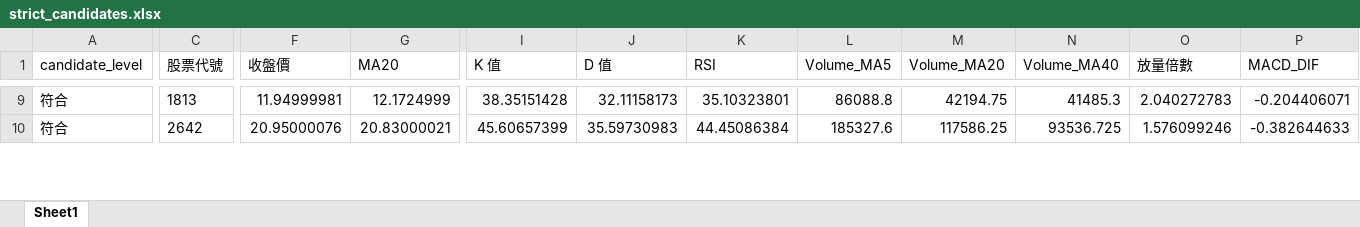
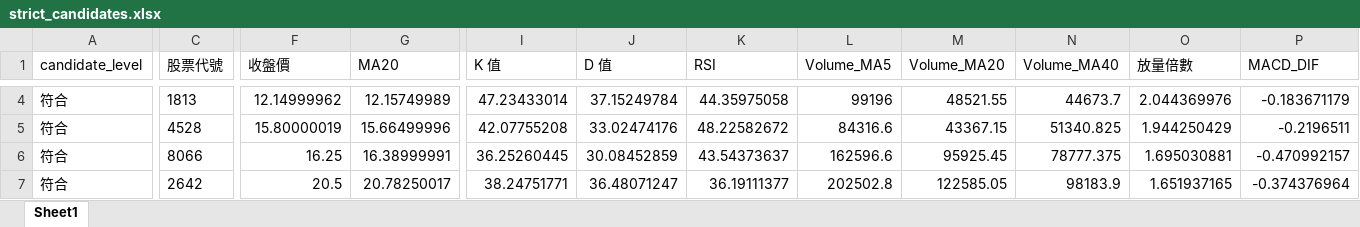
Before and after one commit to ScoppenLin/CandyTWStock, an Excel workbook: downloads/strict_candidates.xlsx, sheet Sheet1, drawn as a sheet; only a part is shown, gaps mark what is left out; values as stored, in another font and other column widths than the file's, no borders; addresses are those after the commit; rows hold the shown columns only; the diff covers the shown part only; the diff names each change by its address in the sheet, - before the commit and + after, or states it on an @@ line.

```diff
--- a/downloads/strict_candidates.xlsx (sheet Sheet1)
+++ b/downloads/strict_candidates.xlsx (sheet Sheet1)
-F4 (收盤價): 11.94999981
+F4 (收盤價): 12.14999962
-G4 (MA20): 12.1724999
+G4 (MA20): 12.15749989
-I4 (K 值): 38.35151428
+I4 (K 值): 47.23433014
-J4 (D 值): 32.11158173
+J4 (D 值): 37.15249784
-K4 (RSI): 35.10323801
+K4 (RSI): 44.35975058
-L4 (Volume_MA5): 86088.8
+L4 (Volume_MA5): 99196
-M4 (Volume_MA20): 42194.75
+M4 (Volume_MA20): 48521.55
-N4 (Volume_MA40): 41485.3
+N4 (Volume_MA40): 44673.7
-O4 (放量倍數): 2.040272783
+O4 (放量倍數): 2.044369976
-P4 (MACD_DIF): -0.204406071
+P4 (MACD_DIF): -0.183671179
+row 5: 符合 | 4528 | 15.80000019 | 15.66499996 | 42.07755208 | 33.02474176 | 48.22582672 | 84316.6 | 43367.15 | 51340.825 | 1.944250429 | -0.2196511
+row 6: 符合 | 8066 | 16.25 | 16.38999991 | 36.25260445 | 30.08452859 | 43.54373637 | 162596.6 | 95925.45 | 78777.375 | 1.695030881 | -0.470992157
-F7 (收盤價): 20.95000076
+F7 (收盤價): 20.5
-G7 (MA20): 20.83000021
+G7 (MA20): 20.78250017
-I7 (K 值): 45.60657399
+I7 (K 值): 38.24751771
-J7 (D 值): 35.59730983
+J7 (D 值): 36.48071247
-K7 (RSI): 44.45086384
+K7 (RSI): 36.19111377
-L7 (Volume_MA5): 185327.6
+L7 (Volume_MA5): 202502.8
-M7 (Volume_MA20): 117586.25
+M7 (Volume_MA20): 122585.05
-N7 (Volume_MA40): 93536.725
+N7 (Volume_MA40): 98183.9
-O7 (放量倍數): 1.576099246
+O7 (放量倍數): 1.651937165
-P7 (MACD_DIF): -0.382644633
+P7 (MACD_DIF): -0.374376964
```
Also changed, not shown: 2 added rows, 6 removed rows and 54 edited cells elsewhere in this sheet, downloads/screening_result.xlsx, downloads/watchlist_candidates.xlsx, 3 other files.
